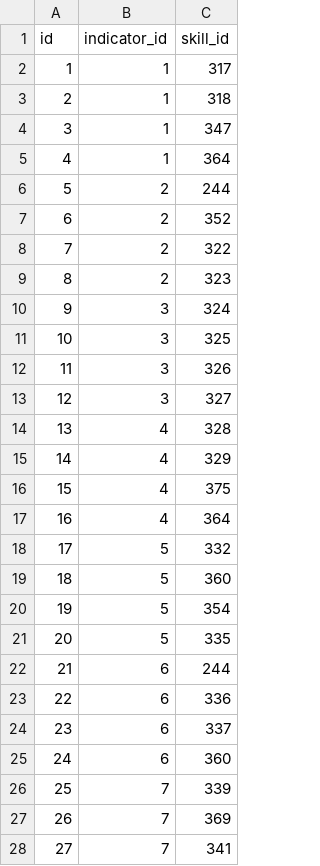
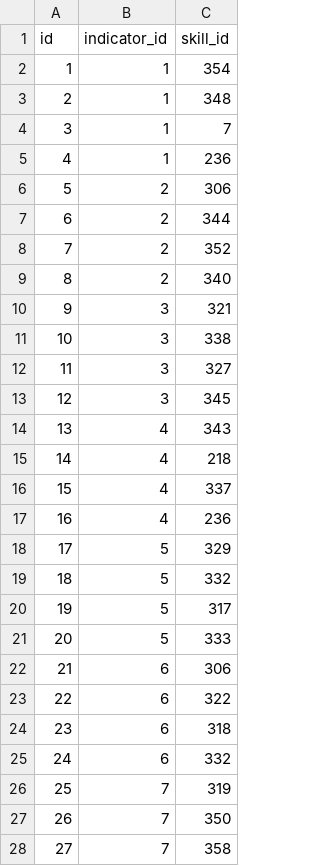
Before and after one commit to ron-ligsay/course-u, a CSV file: course_u/static/csv/personality_indicator_skills.csv, drawn as a sheet; only a part is shown; the diff covers the shown part only.

```diff
--- a/course_u/static/csv/personality_indicator_skills.csv
+++ b/course_u/static/csv/personality_indicator_skills.csv
@@ -1,28 +1,28 @@
 id,indicator_id,skill_id
-1,1,317
-2,1,318
-3,1,347
-4,1,364
-5,2,244
-6,2,352
-7,2,322
-8,2,323
-9,3,324
-10,3,325
-11,3,326
-12,3,327
-13,4,328
-14,4,329
-15,4,375
-16,4,364
-17,5,332
-18,5,360
-19,5,354
-20,5,335
-21,6,244
-22,6,336
-23,6,337
-24,6,360
-25,7,339
-26,7,369
-27,7,341
+1,1,354
+2,1,348
+3,1,7
+4,1,236
+5,2,306
+6,2,344
+7,2,352
+8,2,340
+9,3,321
+10,3,338
+11,3,327
+12,3,345
+13,4,343
+14,4,218
+15,4,337
+16,4,236
+17,5,329
+18,5,332
+19,5,317
+20,5,333
+21,6,306
+22,6,322
+23,6,318
+24,6,332
+25,7,319
+26,7,350
+27,7,358
```
Also changed, not shown: 36 edited cells elsewhere in this file, course_u/static/csv/website_skill.csv, 6 other files.
